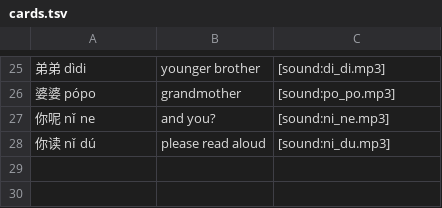
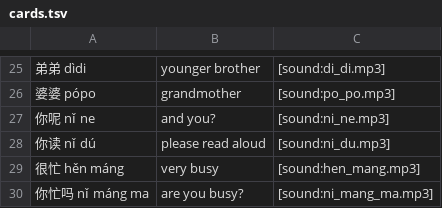
Before and after one commit to Waldmann-dev/Anki-Chinesisch, a TSV file: Chinese Vocabulary/01. Lesson 1 - Hello/01. Chinese to English/cards.tsv, drawn as a sheet; only a part is shown, gaps mark what is left out; the diff names each change by its address in the sheet, - before the commit and + after, or states it on an @@ line.

Commit message:
Add hen mang + ni mang ma vocab (Lesson 1, both directions)

```diff
--- a/Chinese Vocabulary/01. Lesson 1 - Hello/01. Chinese to English/cards.tsv
+++ b/Chinese Vocabulary/01. Lesson 1 - Hello/01. Chinese to English/cards.tsv
+row 29: 很忙 hěn máng | very busy | [sound:hen_mang.mp3]
+row 30: 你忙吗 nǐ máng ma | are you busy? | [sound:ni_mang_ma.mp3]
```
Also changed, not shown: Chinese Vocabulary/01. Lesson 1 - Hello/02. English to Chinese/cards.tsv.
